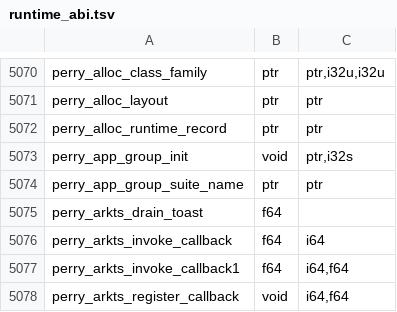
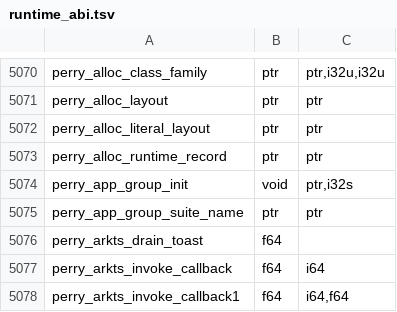
Before and after one commit to Gautown/perry, a TSV file: crates/perry-codegen/src/wasm32/runtime_abi.tsv, drawn as a sheet; only a part is shown, gaps mark what is left out; the shorter side is filled out with more unchanged rows.

```diff
--- a/crates/perry-codegen/src/wasm32/runtime_abi.tsv
+++ b/crates/perry-codegen/src/wasm32/runtime_abi.tsv
@@ -5071,2 +5071,3 @@ perry_alloc_class_family	ptr	ptr,i32u,i32u
 perry_alloc_layout	ptr	ptr
+perry_alloc_literal_layout	ptr	ptr
 perry_alloc_runtime_record	ptr	ptr
```
Also changed, not shown: crates/perry-codegen/src/gc_effects_test_world.tsv, 38 other files.
